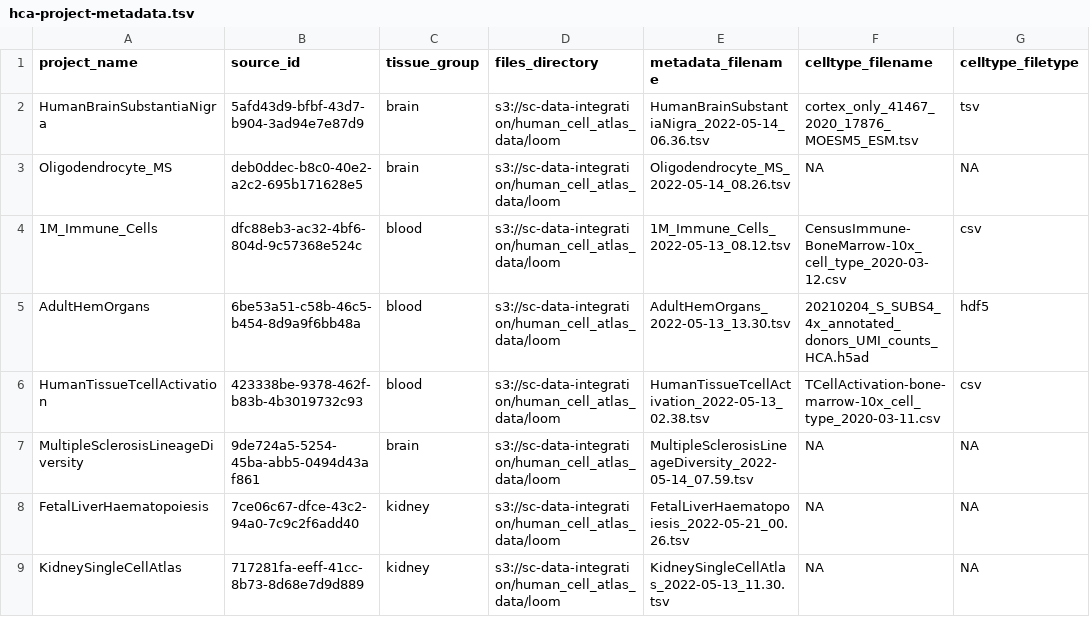
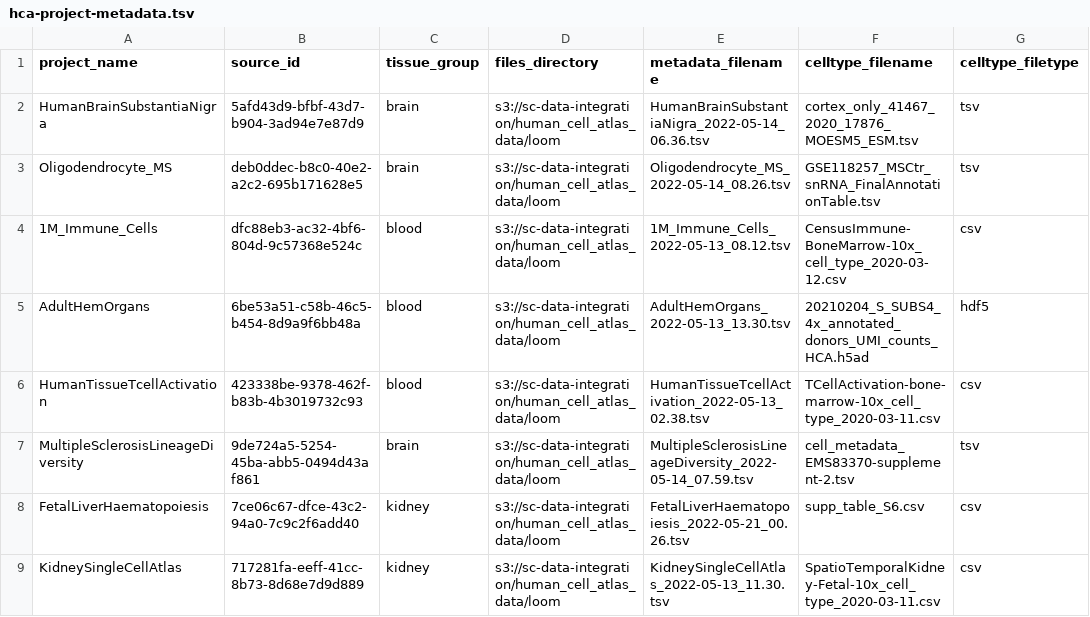
Before and after one commit to AlexsLemonade/sc-data-integration, a TSV file: sample-info/hca-project-metadata.tsv, drawn as a sheet.

Commit message:
add remaining projects

```diff
--- a/sample-info/hca-project-metadata.tsv
+++ b/sample-info/hca-project-metadata.tsv
@@ -2,3 +2,3 @@ project_name	source_id	tissue_group	files_directory	metadata_filename	celltype_f
 HumanBrainSubstantiaNigra	5afd43d9-bfbf-43d7-b904-3ad94e7e87d9	brain	s3://sc-data-integration/human_cell_atlas_data/loom	HumanBrainSubstantiaNigra_2022-05-14_06.36.tsv	cortex_only_41467_2020_17876_MOESM5_ESM.tsv	tsv
-Oligodendrocyte_MS	deb0ddec-b8c0-40e2-a2c2-695b171628e5	brain	s3://sc-data-integration/human_cell_atlas_data/loom	Oligodendrocyte_MS_2022-05-14_08.26.tsv	NA	NA
+Oligodendrocyte_MS	deb0ddec-b8c0-40e2-a2c2-695b171628e5	brain	s3://sc-data-integration/human_cell_atlas_data/loom	Oligodendrocyte_MS_2022-05-14_08.26.tsv	GSE118257_MSCtr_snRNA_FinalAnnotationTable.tsv	tsv
 1M_Immune_Cells	dfc88eb3-ac32-4bf6-804d-9c57368e524c	blood	s3://sc-data-integration/human_cell_atlas_data/loom	1M_Immune_Cells_2022-05-13_08.12.tsv	CensusImmune-BoneMarrow-10x_cell_type_2020-03-12.csv	csv
@@ -6,4 +6,4 @@ AdultHemOrgans	6be53a51-c58b-46c5-b454-8d9a9f6bb48a	blood	s3://sc-data-integrati
 HumanTissueTcellActivation	423338be-9378-462f-b83b-4b3019732c93	blood	s3://sc-data-integration/human_cell_atlas_data/loom	HumanTissueTcellActivation_2022-05-13_02.38.tsv	TCellActivation-bone-marrow-10x_cell_type_2020-03-11.csv	csv
-MultipleSclerosisLineageDiversity	9de724a5-5254-45ba-abb5-0494d43af861	brain	s3://sc-data-integration/human_cell_atlas_data/loom	MultipleSclerosisLineageDiversity_2022-05-14_07.59.tsv	NA	NA
-FetalLiverHaematopoiesis	7ce06c67-dfce-43c2-94a0-7c9c2f6add40	kidney	s3://sc-data-integration/human_cell_atlas_data/loom	FetalLiverHaematopoiesis_2022-05-21_00.26.tsv	NA	NA
-KidneySingleCellAtlas	717281fa-eeff-41cc-8b73-8d68e7d9d889	kidney	s3://sc-data-integration/human_cell_atlas_data/loom	KidneySingleCellAtlas_2022-05-13_11.30.tsv	NA	NA
+MultipleSclerosisLineageDiversity	9de724a5-5254-45ba-abb5-0494d43af861	brain	s3://sc-data-integration/human_cell_atlas_data/loom	MultipleSclerosisLineageDiversity_2022-05-14_07.59.tsv	cell_metadata_EMS83370-supplement-2.tsv	tsv
+FetalLiverHaematopoiesis	7ce06c67-dfce-43c2-94a0-7c9c2f6add40	kidney	s3://sc-data-integration/human_cell_atlas_data/loom	FetalLiverHaematopoiesis_2022-05-21_00.26.tsv	supp_table_S6.csv	csv
+KidneySingleCellAtlas	717281fa-eeff-41cc-8b73-8d68e7d9d889	kidney	s3://sc-data-integration/human_cell_atlas_data/loom	KidneySingleCellAtlas_2022-05-13_11.30.tsv	SpatioTemporalKidney-Fetal-10x_cell_type_2020-03-11.csv	csv
```
Also changed, not shown: 2 other files.
